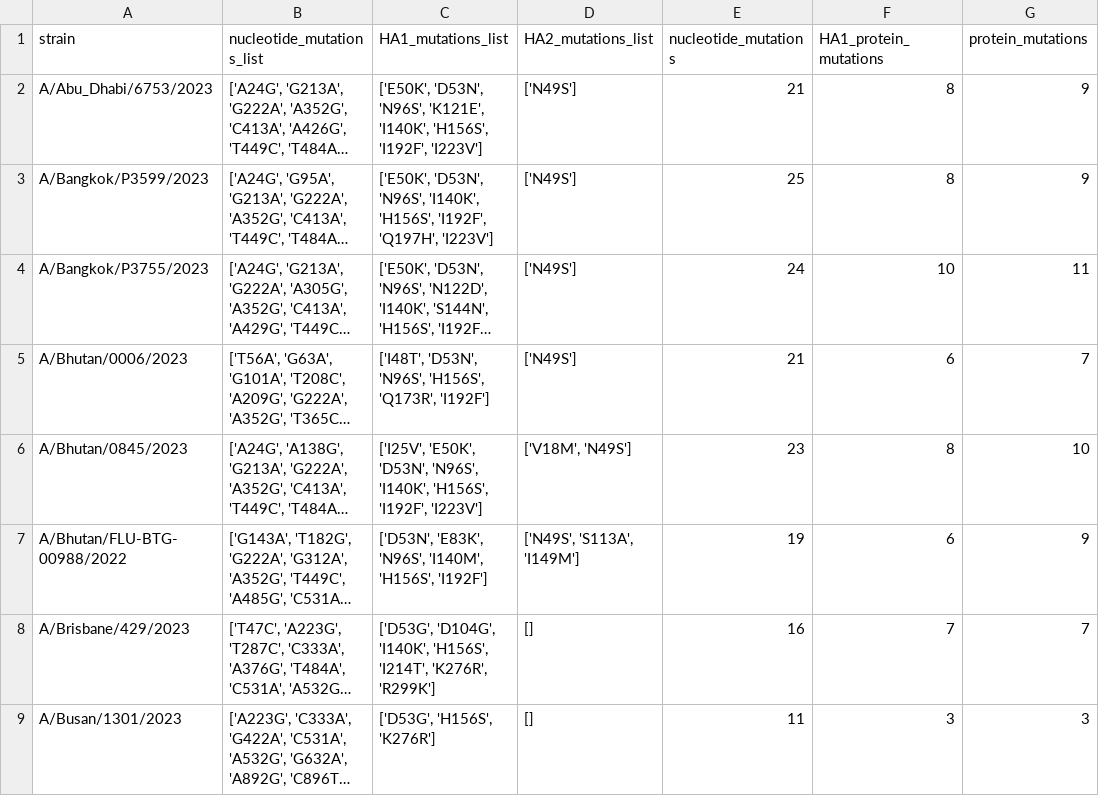
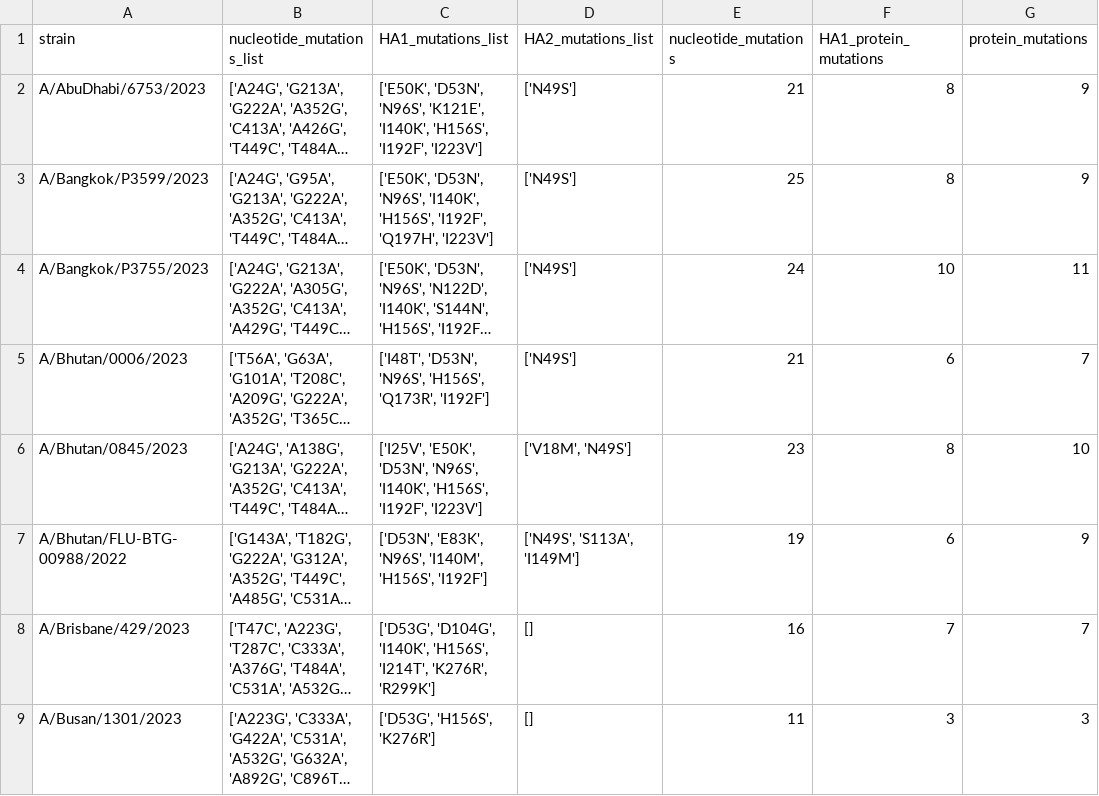
Before and after one commit to jbloomlab/flu_H3_2023_seqneut_vs_growth, a CSV file: data/muts_from_MRCA/HA_mutations_from_MRCA.csv, drawn as a sheet; only a part is shown; long unchanged cells end in …; the diff covers the shown part only; the diff names each change by its address in the sheet, - before the commit and + after, or states it on an @@ line.

```diff
--- a/data/muts_from_MRCA/HA_mutations_from_MRCA.csv
+++ b/data/muts_from_MRCA/HA_mutations_from_MRCA.csv
-A2 (strain): A/Abu_Dhabi/6753/2023
+A2 (strain): A/AbuDhabi/6753/2023
```
Also changed, not shown: 12 added rows, 13 removed rows and 3 edited cells elsewhere in this file, data/H3_seqneut_titers.csv, 3 other files.
